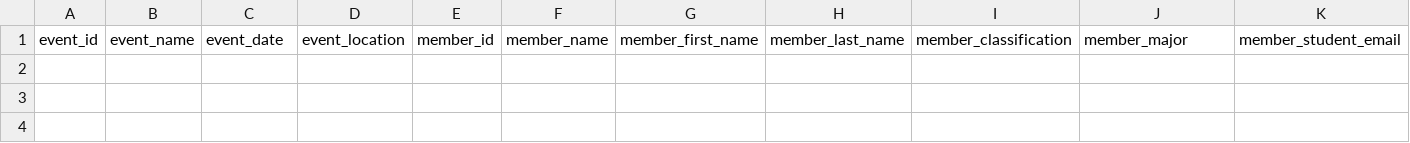
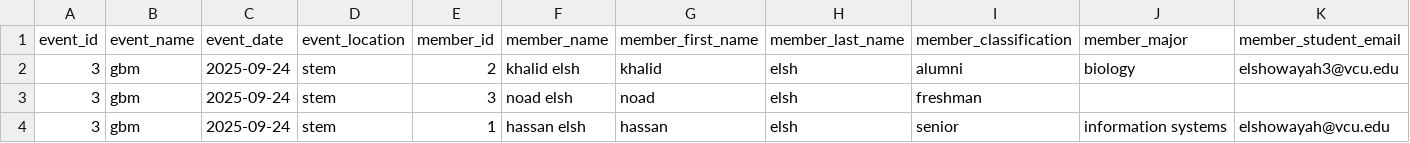
Before and after one commit to Elshowayah/DMC-APP, a CSV file: data/databrowser.csv, drawn as a sheet; only a part is shown; rows hold the shown columns only; the diff names each change by its address in the sheet, - before the commit and + after, or states it on an @@ line.

```diff
--- a/data/databrowser.csv
+++ b/data/databrowser.csv
+row 2: 3 | gbm | 2025-09-24 | stem | 2 | khalid elsh | khalid | elsh | alumni | biology | elshowayah3@vcu.edu
+row 3: 3 | gbm | 2025-09-24 | stem | 3 | noad elsh | noad | elsh | freshman
+row 4: 3 | gbm | 2025-09-24 | stem | 1 | hassan elsh | hassan | elsh | senior | information systems | elshowayah@vcu.edu
```
Also changed, not shown: data/members.csv, 2 other files.
